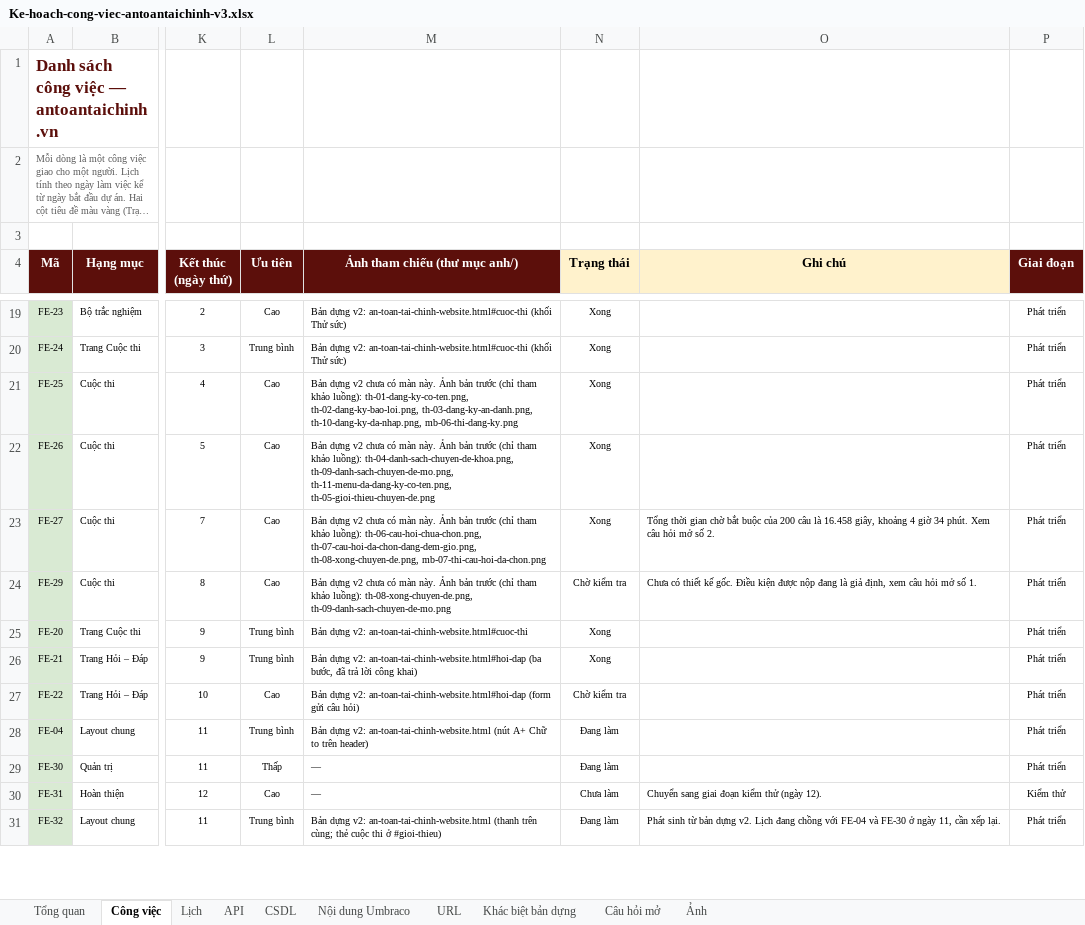
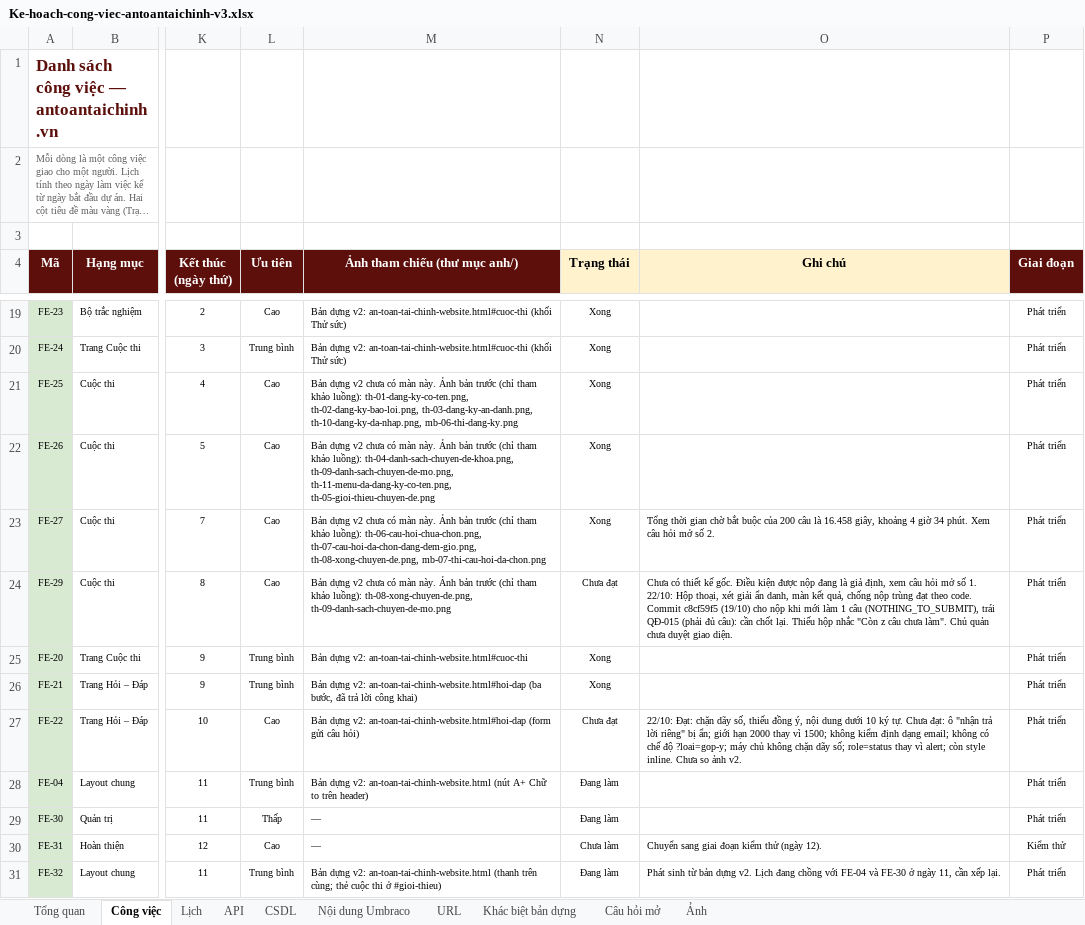
Before and after one commit to anhnoname97/antc, an Excel workbook: docs/ke-hoach/Ke-hoach-cong-viec-antoantaichinh-v3.xlsx, sheet Công việc, drawn as a sheet; only a part is shown, gaps mark what is left out; long unchanged cells end in …; values as stored, in another font and other column widths than the file's, no borders; charts and pictures and conditional formats not drawn; ↵ is a line break in a cell; the diff covers the shown part only; the diff names each change by its address in the sheet, - before the commit and + after, or states it on an @@ line.

```diff
--- a/docs/ke-hoach/Ke-hoach-cong-viec-antoantaichinh-v3.xlsx (sheet Công việc)
+++ b/docs/ke-hoach/Ke-hoach-cong-viec-antoantaichinh-v3.xlsx (sheet Công việc)
-N24 (Trạng thái): Chờ kiểm tra
+N24 (Trạng thái): Chưa đạt
-O24 (Ghi chú): …số 1.
+O24 (Ghi chú): …số 1. ↵ 22/10: Hộp thoại, xét giải ẩn danh, màn kết quả, chống nộp trùng đạt theo code. Commit c8cf59f5 (19/10) cho nộp khi mới làm 1 câu (NOTHING_TO_SUBMIT), trái QĐ-015 (phải đủ câu): cần chốt lại. Thiếu hộp nhắc "Còn z câu chưa làm". Chủ quản chưa duyệt giao diện.
-N27 (Trạng thái): Chờ kiểm tra
+N27 (Trạng thái): Chưa đạt
-O27 (Ghi chú): (empty)
+O27 (Ghi chú): 22/10: Đạt: chặn dãy số, thiếu đồng ý, nội dung dưới 10 ký tự. Chưa đạt: ô "nhận trả lời riêng" bị ẩn; giới hạn 2000 thay vì 1500; không kiểm định dạng email; không có chế độ ?loai=gop-y; máy chủ không chặn dãy số; role=status thay vì alert; còn style inline. Chưa so ảnh v2.
```
Also changed, not shown: 16 edited cells elsewhere in this sheet.
